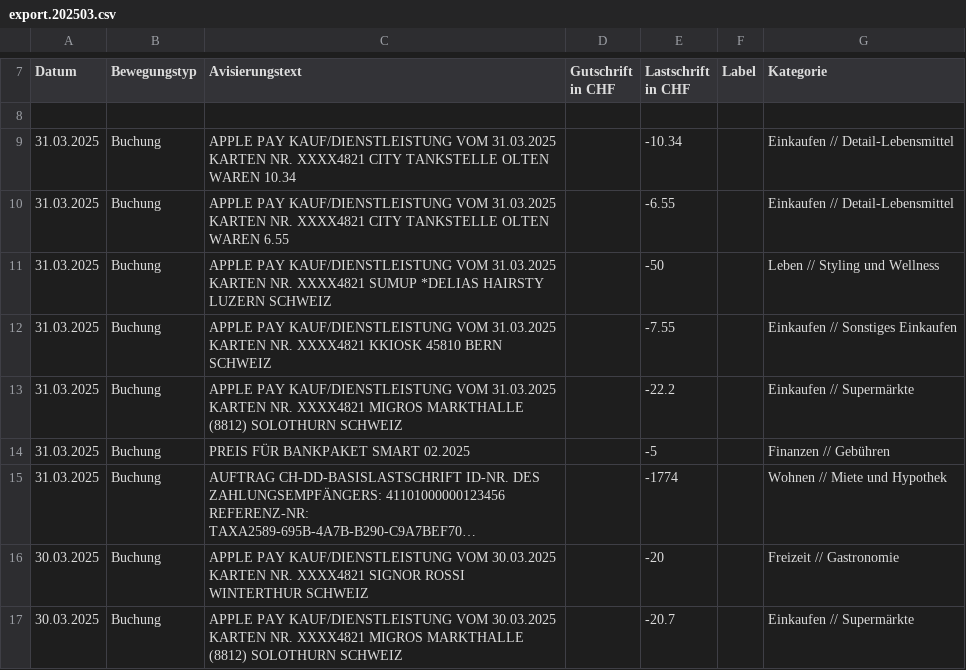
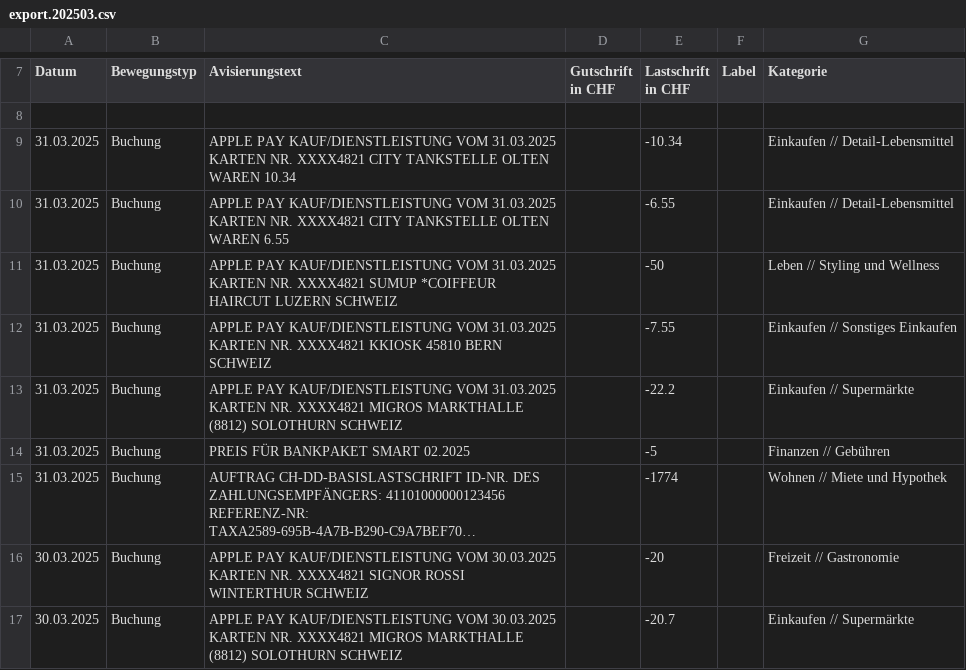
Before and after one commit to rauricus/Budget-Analysis-Tool, a CSV file: data/example/input/export.202503.csv (was data/reference/input/export.202503.csv), drawn as a sheet; only a part is shown, gaps mark what is left out; long unchanged cells end in ….

```diff
--- a/data/reference/input/export.202503.csv
+++ b/data/example/input/export.202503.csv
@@ -10,3 +10,3 @@ Datum;Bewegungstyp;Avisierungstext;Gutschrift in CHF;Lastschrift in CHF;Label;Ka
 31.03.2025;Buchung;"APPLE PAY KAUF/DIENSTLEISTUNG VOM 31.03.2025 KARTEN NR. XXXX4821 CITY TANKSTELLE OLTEN WAREN 6.55";;-6.55;;Einkaufen // Detail-Lebensmittel
-31.03.2025;Buchung;"APPLE PAY KAUF/DIENSTLEISTUNG VOM 31.03.2025 KARTEN NR. XXXX4821 SUMUP *DELIAS HAIRSTY LUZERN SCHWEIZ";;-50;;Leben // Styling und Wellness
+31.03.2025;Buchung;"APPLE PAY KAUF/DIENSTLEISTUNG VOM 31.03.2025 KARTEN NR. XXXX4821 SUMUP *COIFFEUR HAIRCUT LUZERN SCHWEIZ";;-50;;Leben // Styling und Wellness
 31.03.2025;Buchung;"APPLE PAY KAUF/DIENSTLEISTUNG VOM 31.03.2025 KARTEN NR. XXXX4821 KKIOSK 45810 BERN SCHWEIZ";;-7.55;;Einkaufen // Sonstiges Einkaufen
```
Also changed, not shown: data/example/output/export.202503.categorized.csv, 16 other files.
